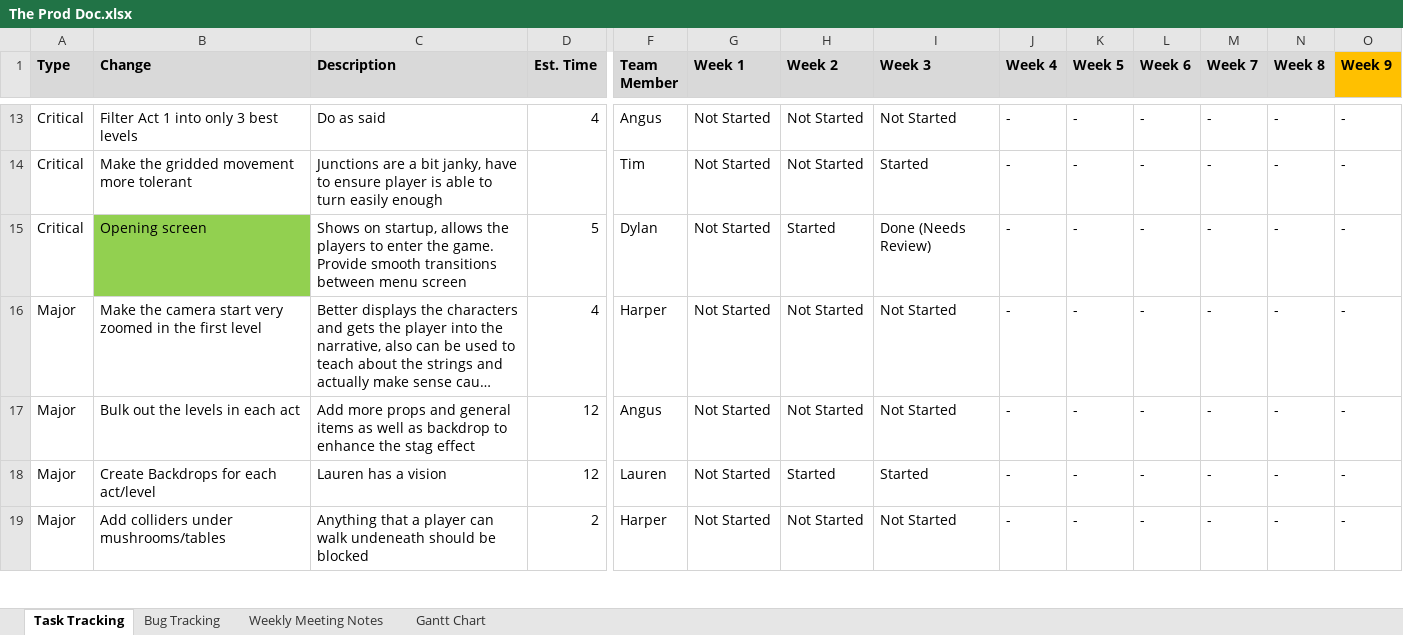
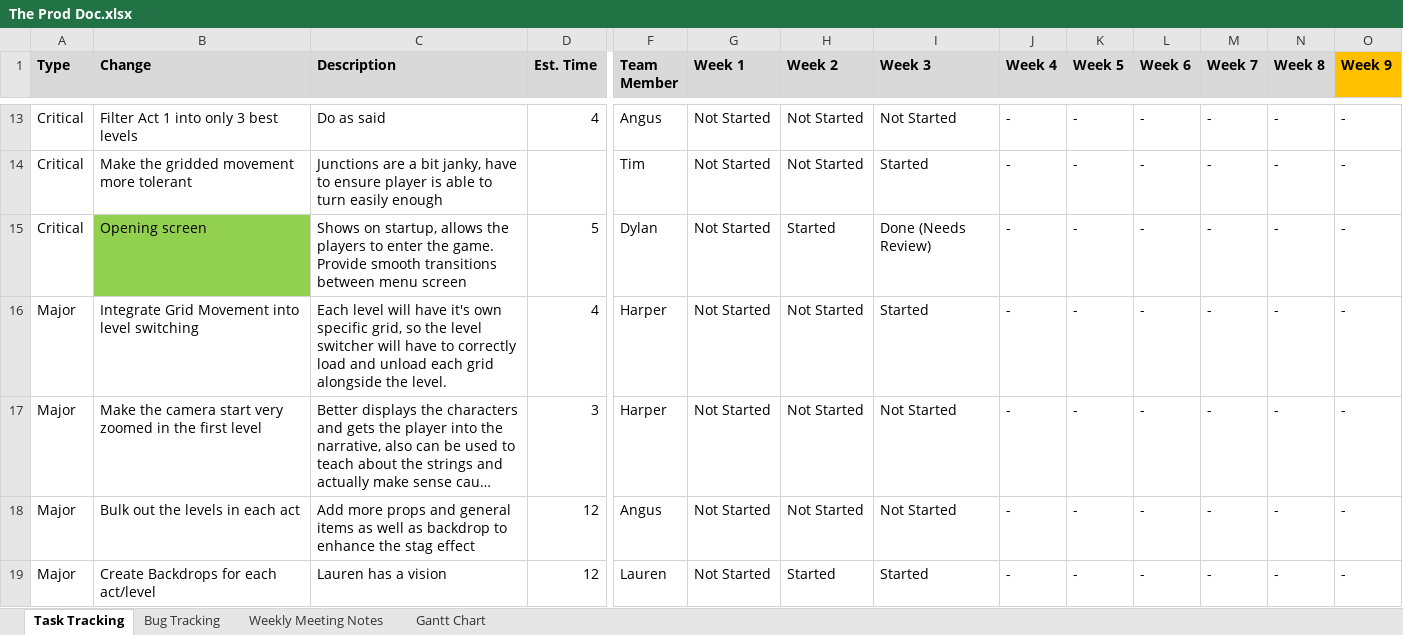
Before and after one commit to SpyraxianJ/strung-along, an Excel workbook: Admin Files/The Prod Doc.xlsx, sheet Task Tracking, drawn as a sheet; only a part is shown, gaps mark what is left out; the shorter side is filled out with more unchanged rows; long unchanged cells end in …; values as stored, in another font and other column widths than the file's, no borders; conditional formats not drawn; addresses are those after the commit; rows hold the shown columns only; the diff names each change by its address in the sheet, - before the commit and + after, or states it on an @@ line.

```diff
--- a/Admin Files/The Prod Doc.xlsx (sheet Task Tracking)
+++ b/Admin Files/The Prod Doc.xlsx (sheet Task Tracking)
+row 16: Major | Integrate Grid Movement into level switching | Each level will have it's own specific grid, so the level switcher will have to correctly load and unload each grid alongside the level. | 4 | Harper | Not Started | Not Started | Started | - | - | - | - | - | -
-D17 (Est. Time): 4
+D17 (Est. Time): 3
```
Also changed, not shown: sheet Bug Tracking, 2 other files.
